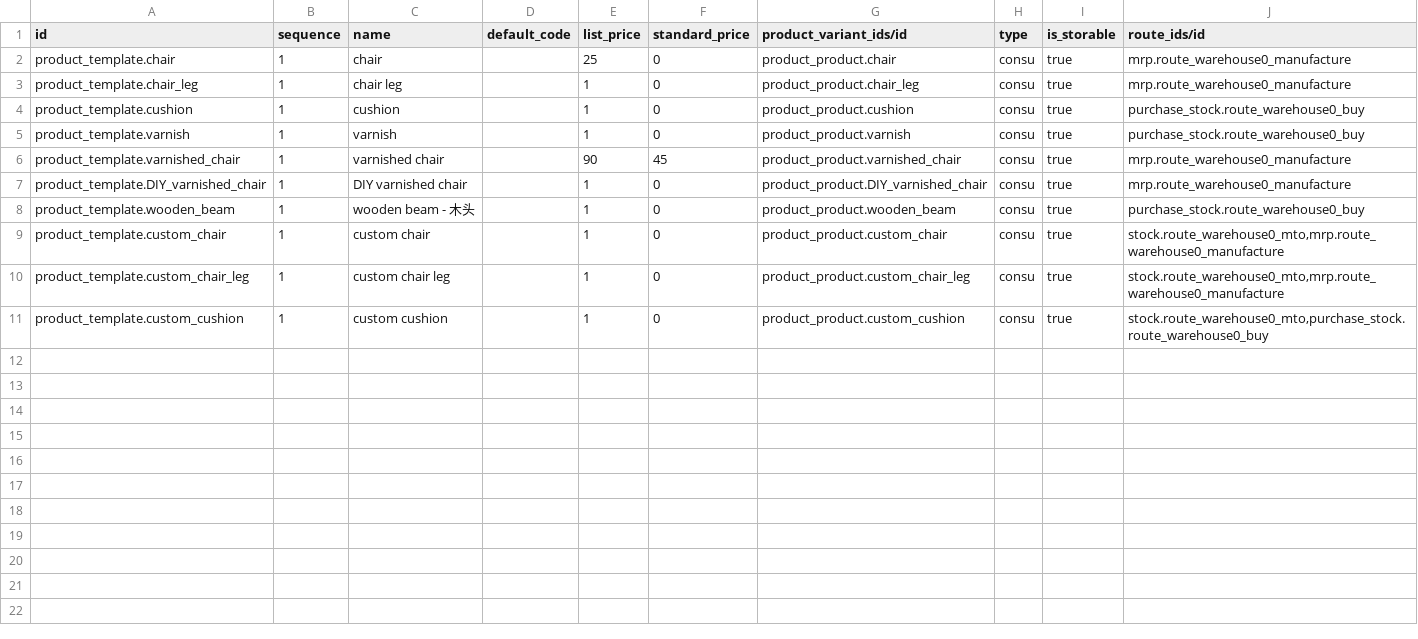
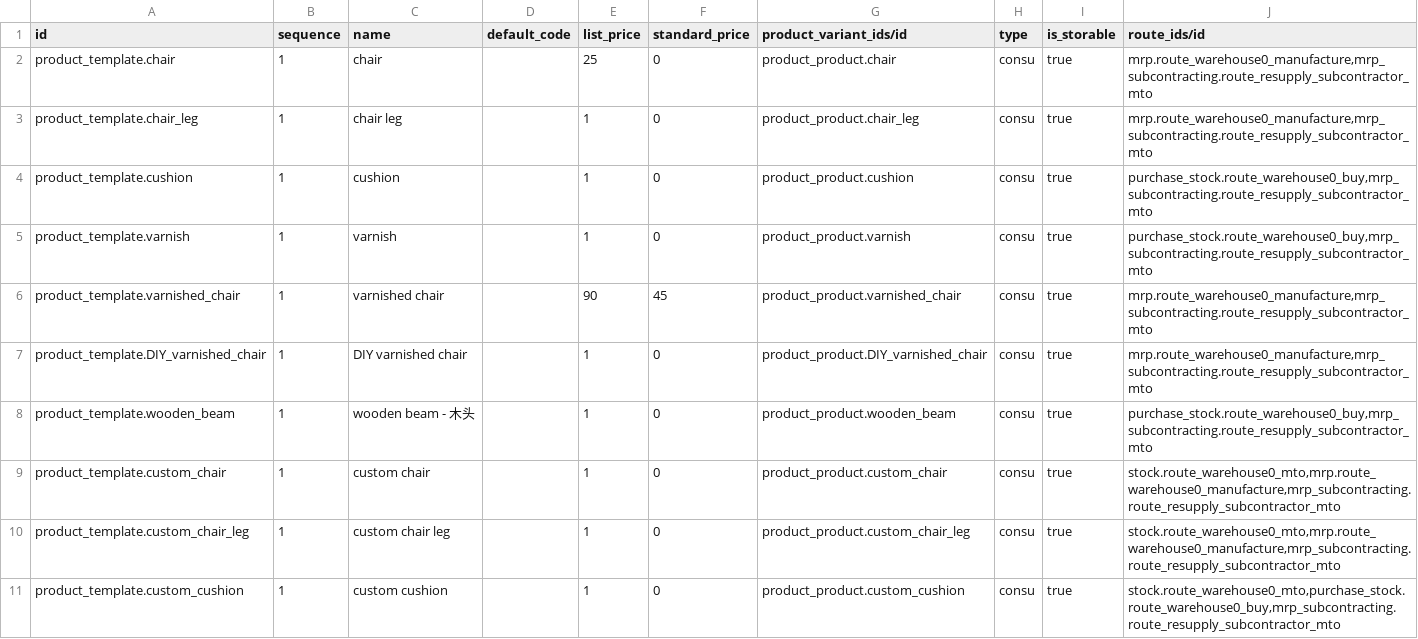
Before and after one commit to brain-tec/odoo-1, a CSV file: freppledata/data/product.template.csv, drawn as a sheet.

Commit message:
adding subonctractor to the demo data

```diff
--- a/freppledata/data/product.template.csv
+++ b/freppledata/data/product.template.csv
@@ -1,11 +1,11 @@
 id,sequence,name,default_code,list_price,standard_price,product_variant_ids/id,type,is_storable,route_ids/id
-product_template.chair,1,chair,,25,0,product_product.chair,consu,true,"mrp.route_warehouse0_manufacture"
-product_template.chair_leg,1,chair leg,,1,0,product_product.chair_leg,consu,true,"mrp.route_warehouse0_manufacture"
-product_template.cushion,1,cushion,,1,0,product_product.cushion,consu,true,"purchase_stock.route_warehouse0_buy"
-product_template.varnish,1,varnish,,1,0,product_product.varnish,consu,true,"purchase_stock.route_warehouse0_buy"
-product_template.varnished_chair,1,varnished chair,,90,45,product_product.varnished_chair,consu,true,"mrp.route_warehouse0_manufacture"
-product_template.DIY_varnished_chair,1,DIY varnished chair,,1,0,product_product.DIY_varnished_chair,consu,true,"mrp.route_warehouse0_manufacture"
-product_template.wooden_beam,1,wooden beam - 木头,,1,0,product_product.wooden_beam,consu,true,"purchase_stock.route_warehouse0_buy"
-product_template.custom_chair,1,custom chair,,1,0,product_product.custom_chair,consu,true,"stock.route_warehouse0_mto,mrp.route_warehouse0_manufacture"
-product_template.custom_chair_leg,1,custom chair leg,,1,0,product_product.custom_chair_leg,consu,true,"stock.route_warehouse0_mto,mrp.route_warehouse0_manufacture"
-product_template.custom_cushion,1,custom cushion,,1,0,product_product.custom_cushion,consu,true,"stock.route_warehouse0_mto,purchase_stock.route_warehouse0_buy"
+product_template.chair,1,chair,,25,0,product_product.chair,consu,true,"mrp.route_warehouse0_manufacture,mrp_subcontracting.route_resupply_subcontractor_mto"
+product_template.chair_leg,1,chair leg,,1,0,product_product.chair_leg,consu,true,"mrp.route_warehouse0_manufacture,mrp_subcontracting.route_resupply_subcontractor_mto"
+product_template.cushion,1,cushion,,1,0,product_product.cushion,consu,true,"purchase_stock.route_warehouse0_buy,mrp_subcontracting.route_resupply_subcontractor_mto"
+product_template.varnish,1,varnish,,1,0,product_product.varnish,consu,true,"purchase_stock.route_warehouse0_buy,mrp_subcontracting.route_resupply_subcontractor_mto"
+product_template.varnished_chair,1,varnished chair,,90,45,product_product.varnished_chair,consu,true,"mrp.route_warehouse0_manufacture,mrp_subcontracting.route_resupply_subcontractor_mto"
+product_template.DIY_varnished_chair,1,DIY varnished chair,,1,0,product_product.DIY_varnished_chair,consu,true,"mrp.route_warehouse0_manufacture,mrp_subcontracting.route_resupply_subcontractor_mto"
+product_template.wooden_beam,1,wooden beam - 木头,,1,0,product_product.wooden_beam,consu,true,"purchase_stock.route_warehouse0_buy,mrp_subcontracting.route_resupply_subcontractor_mto"
+product_template.custom_chair,1,custom chair,,1,0,product_product.custom_chair,consu,true,"stock.route_warehouse0_mto,mrp.route_warehouse0_manufacture,mrp_subcontracting.route_resupply_subcontractor_mto"
+product_template.custom_chair_leg,1,custom chair leg,,1,0,product_product.custom_chair_leg,consu,true,"stock.route_warehouse0_mto,mrp.route_warehouse0_manufacture,mrp_subcontracting.route_resupply_subcontractor_mto"
+product_template.custom_cushion,1,custom cushion,,1,0,product_product.custom_cushion,consu,true,"stock.route_warehouse0_mto,purchase_stock.route_warehouse0_buy,mrp_subcontracting.route_resupply_subcontractor_mto"
```
Also changed, not shown: freppledata/data/mrp.bom.csv, 2 other files.
